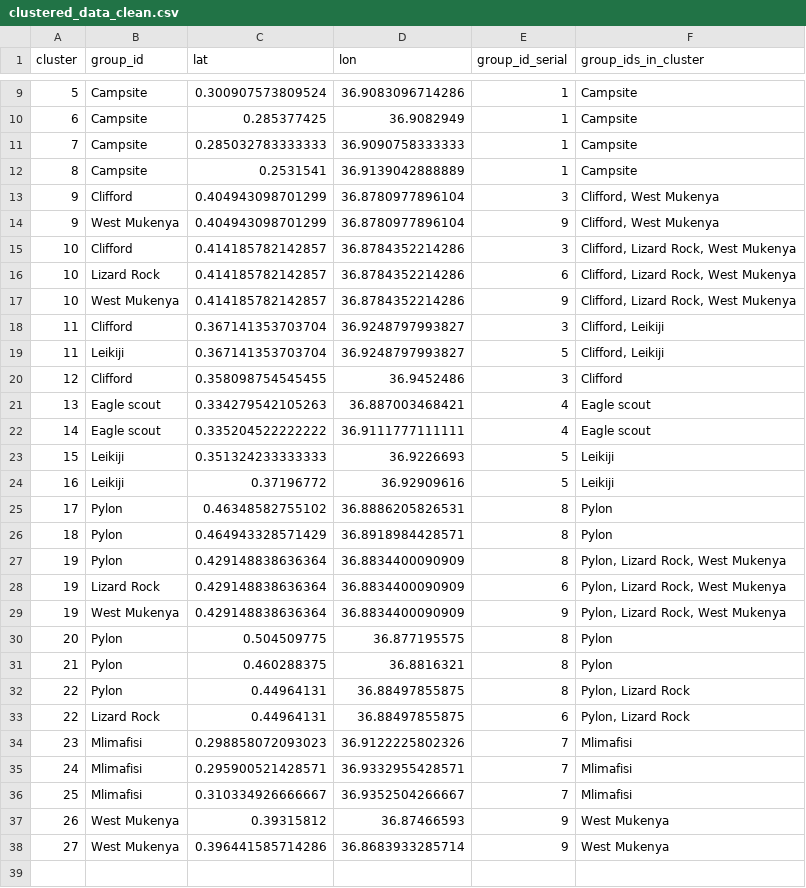
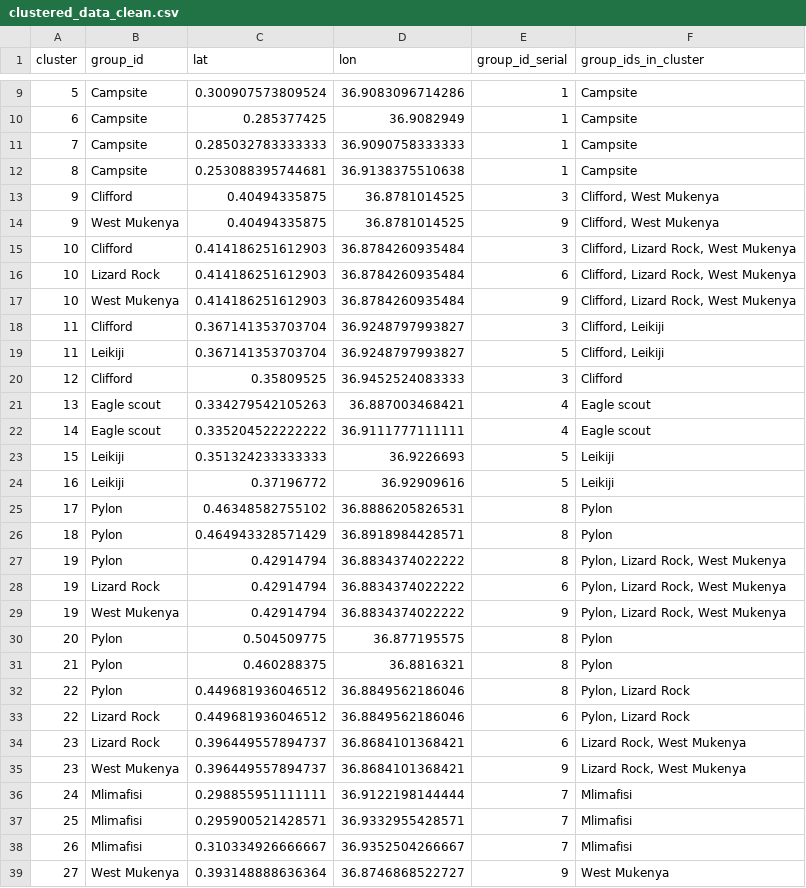
Before and after one commit to roiharel/baboon_location, a CSV file: clustered_data_clean.csv, drawn as a sheet; only a part is shown, gaps mark what is left out; the diff covers the shown part only.

```diff
--- a/clustered_data_clean.csv
+++ b/clustered_data_clean.csv
@@ -11,11 +11,11 @@
 7,"Campsite",0.285032783333333,36.9090758333333,1,"Campsite"
-8,"Campsite",0.2531541,36.9139042888889,1,"Campsite"
-9,"Clifford",0.404943098701299,36.8780977896104,3,"Clifford, West Mukenya"
-9,"West Mukenya",0.404943098701299,36.8780977896104,9,"Clifford, West Mukenya"
-10,"Clifford",0.414185782142857,36.8784352214286,3,"Clifford, Lizard Rock, West Mukenya"
-10,"Lizard Rock",0.414185782142857,36.8784352214286,6,"Clifford, Lizard Rock, West Mukenya"
-10,"West Mukenya",0.414185782142857,36.8784352214286,9,"Clifford, Lizard Rock, West Mukenya"
+8,"Campsite",0.253088395744681,36.9138375510638,1,"Campsite"
+9,"Clifford",0.40494335875,36.8781014525,3,"Clifford, West Mukenya"
+9,"West Mukenya",0.40494335875,36.8781014525,9,"Clifford, West Mukenya"
+10,"Clifford",0.414186251612903,36.8784260935484,3,"Clifford, Lizard Rock, West Mukenya"
+10,"Lizard Rock",0.414186251612903,36.8784260935484,6,"Clifford, Lizard Rock, West Mukenya"
+10,"West Mukenya",0.414186251612903,36.8784260935484,9,"Clifford, Lizard Rock, West Mukenya"
 11,"Clifford",0.367141353703704,36.9248797993827,3,"Clifford, Leikiji"
 11,"Leikiji",0.367141353703704,36.9248797993827,5,"Clifford, Leikiji"
-12,"Clifford",0.358098754545455,36.9452486,3,"Clifford"
+12,"Clifford",0.35809525,36.9452524083333,3,"Clifford"
 13,"Eagle scout",0.334279542105263,36.887003468421,4,"Eagle scout"
@@ -26,13 +26,14 @@
 18,"Pylon",0.464943328571429,36.8918984428571,8,"Pylon"
-19,"Pylon",0.429148838636364,36.8834400090909,8,"Pylon, Lizard Rock, West Mukenya"
-19,"Lizard Rock",0.429148838636364,36.8834400090909,6,"Pylon, Lizard Rock, West Mukenya"
-19,"West Mukenya",0.429148838636364,36.8834400090909,9,"Pylon, Lizard Rock, West Mukenya"
+19,"Pylon",0.42914794,36.8834374022222,8,"Pylon, Lizard Rock, West Mukenya"
+19,"Lizard Rock",0.42914794,36.8834374022222,6,"Pylon, Lizard Rock, West Mukenya"
+19,"West Mukenya",0.42914794,36.8834374022222,9,"Pylon, Lizard Rock, West Mukenya"
 20,"Pylon",0.504509775,36.877195575,8,"Pylon"
 21,"Pylon",0.460288375,36.8816321,8,"Pylon"
-22,"Pylon",0.44964131,36.88497855875,8,"Pylon, Lizard Rock"
-22,"Lizard Rock",0.44964131,36.88497855875,6,"Pylon, Lizard Rock"
-23,"Mlimafisi",0.298858072093023,36.9122225802326,7,"Mlimafisi"
-24,"Mlimafisi",0.295900521428571,36.9332955428571,7,"Mlimafisi"
-25,"Mlimafisi",0.310334926666667,36.9352504266667,7,"Mlimafisi"
-26,"West Mukenya",0.39315812,36.87466593,9,"West Mukenya"
-27,"West Mukenya",0.396441585714286,36.8683933285714,9,"West Mukenya"
+22,"Pylon",0.449681936046512,36.8849562186046,8,"Pylon, Lizard Rock"
+22,"Lizard Rock",0.449681936046512,36.8849562186046,6,"Pylon, Lizard Rock"
+23,"Lizard Rock",0.396449557894737,36.8684101368421,6,"Lizard Rock, West Mukenya"
+23,"West Mukenya",0.396449557894737,36.8684101368421,9,"Lizard Rock, West Mukenya"
+24,"Mlimafisi",0.298855951111111,36.9122198144444,7,"Mlimafisi"
+25,"Mlimafisi",0.295900521428571,36.9332955428571,7,"Mlimafisi"
+26,"Mlimafisi",0.310334926666667,36.9352504266667,7,"Mlimafisi"
+27,"West Mukenya",0.393148888636364,36.8746868522727,9,"West Mukenya"
```
Also changed, not shown: 6 edited cells elsewhere in this file, 26 other files.
